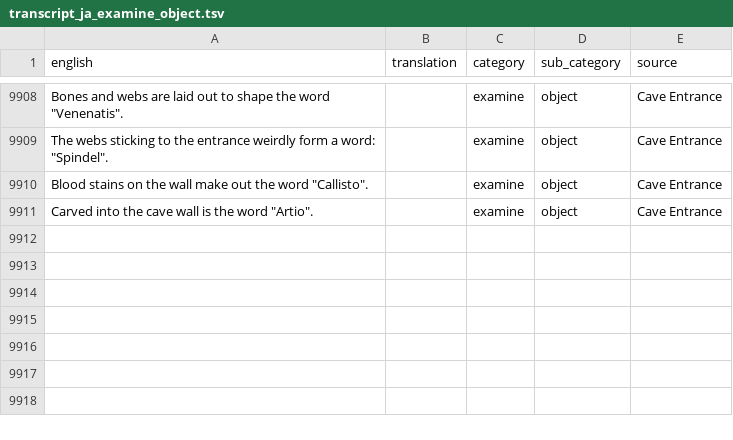
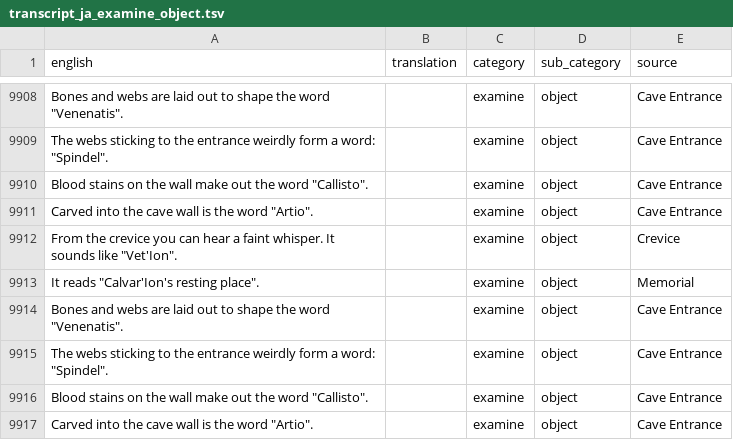
Before and after one commit to YS-jack/Runelingual-Transcripts, a TSV file: draft/ja/transcript_ja_examine_object.tsv, drawn as a sheet; only a part is shown, gaps mark what is left out.

```diff
--- a/draft/ja/transcript_ja_examine_object.tsv
+++ b/draft/ja/transcript_ja_examine_object.tsv
@@ -9911 +9911,7 @@ Blood stains on the wall make out the word "Callisto".		examine	object	Cave Entr
 Carved into the cave wall is the word "Artio".		examine	object	Cave Entrance
+From the crevice you can hear a faint whisper. It sounds like "Vet'Ion".		examine	object	Crevice
+It reads "Calvar'Ion's resting place".		examine	object	Memorial
+Bones and webs are laid out to shape the word "Venenatis".		examine	object	Cave Entrance
+The webs sticking to the entrance weirdly form a word: "Spindel".		examine	object	Cave Entrance
+Blood stains on the wall make out the word "Callisto".		examine	object	Cave Entrance
+Carved into the cave wall is the word "Artio".		examine	object	Cave Entrance
```
Also changed, not shown: draft/ja/transcript_ja_examine_item.tsv, draft/ja/transcript_ja_interface.tsv, 11 other files.
